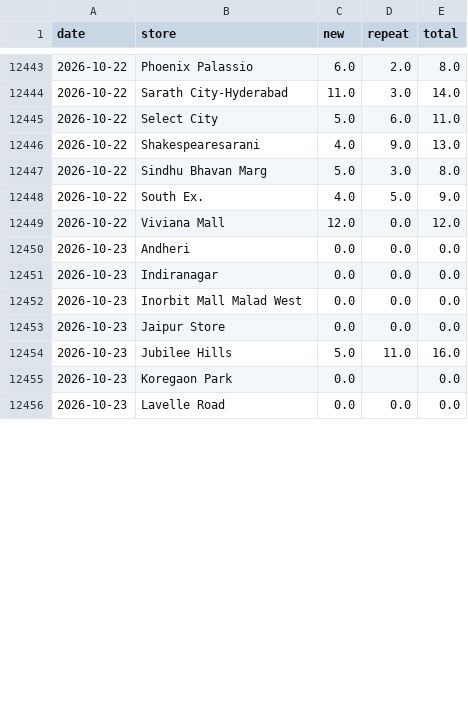
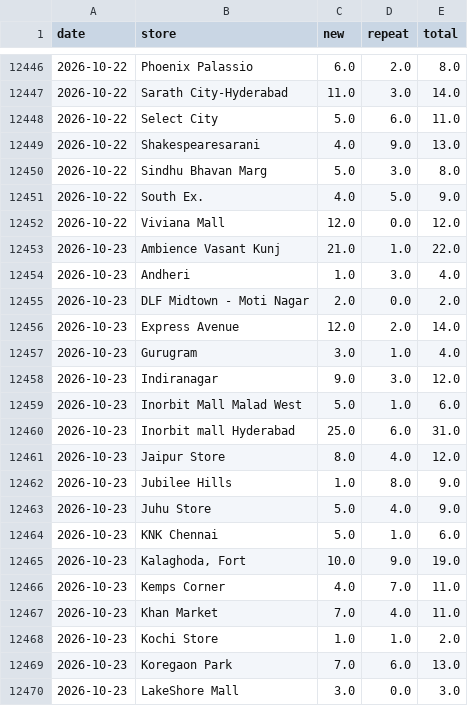
Before and after one commit to vaikanha123/BSC_Dashboard, a CSV file: data/footfall_history_daily.csv, drawn as a sheet; only a part is shown, gaps mark what is left out; the diff covers the shown part only.

```diff
--- a/data/footfall_history_daily.csv
+++ b/data/footfall_history_daily.csv
@@ -12449,8 +12452,19 @@ date,store,new,repeat,total
 2026-10-22,Viviana Mall,12.0,0.0,12.0
-2026-10-23,Andheri,0.0,0.0,0.0
-2026-10-23,Indiranagar,0.0,0.0,0.0
-2026-10-23,Inorbit Mall Malad West,0.0,0.0,0.0
-2026-10-23,Jaipur Store,0.0,0.0,0.0
-2026-10-23,Jubilee Hills,5.0,11.0,16.0
-2026-10-23,Koregaon Park,0.0,,0.0
-2026-10-23,Lavelle Road,0.0,0.0,0.0
+2026-10-23,Ambience Vasant Kunj,21.0,1.0,22.0
+2026-10-23,Andheri,1.0,3.0,4.0
+2026-10-23,DLF Midtown - Moti Nagar,2.0,0.0,2.0
+2026-10-23,Express Avenue,12.0,2.0,14.0
+2026-10-23,Gurugram,3.0,1.0,4.0
+2026-10-23,Indiranagar,9.0,3.0,12.0
+2026-10-23,Inorbit Mall Malad West,5.0,1.0,6.0
+2026-10-23,Inorbit mall Hyderabad,25.0,6.0,31.0
+2026-10-23,Jaipur Store,8.0,4.0,12.0
+2026-10-23,Jubilee Hills,1.0,8.0,9.0
+2026-10-23,Juhu Store,5.0,4.0,9.0
+2026-10-23,KNK Chennai,5.0,1.0,6.0
+2026-10-23,"Kalaghoda, Fort",10.0,9.0,19.0
+2026-10-23,Kemps Corner,4.0,7.0,11.0
+2026-10-23,Khan Market,7.0,4.0,11.0
+2026-10-23,Kochi Store,1.0,1.0,2.0
+2026-10-23,Koregaon Park,7.0,6.0,13.0
+2026-10-23,LakeShore Mall,3.0,0.0,3.0
```
Also changed, not shown: 16 added rows and 9 edited cells elsewhere in this file, 8 other files.
